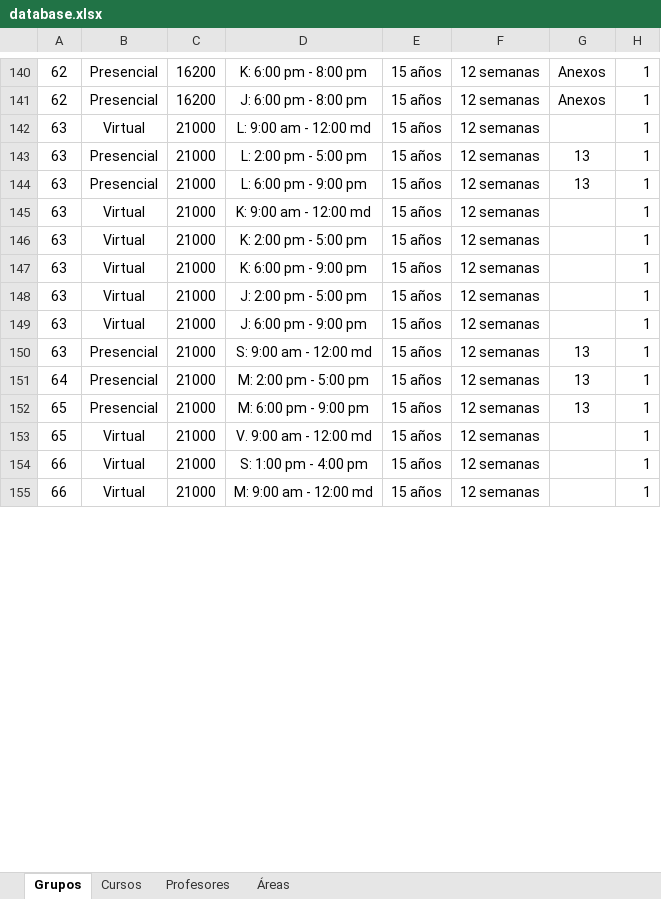
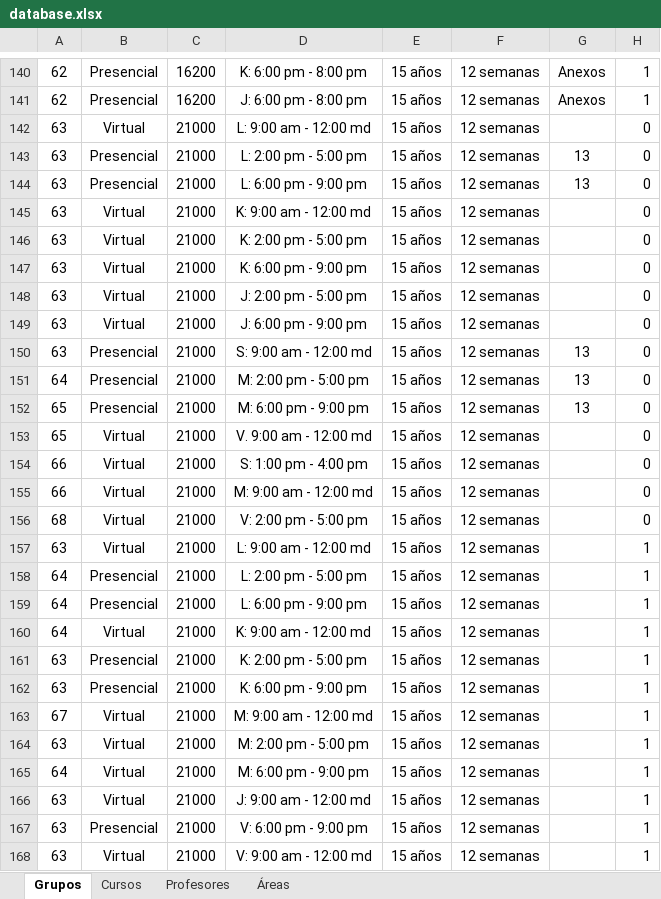
Before and after one commit to EduardoGC715/PirieBot, an Excel workbook: Database/Data/database.xlsx, sheet Grupos, drawn as a sheet; only a part is shown, gaps mark what is left out; values as stored, in another font and other column widths than the file's, no borders; removed rows and columns are numbered as before the commit, all else as after; the diff covers the shown part only; the diff names each change by its address in the sheet, - before the commit and + after, or states it on an @@ line.

```diff
--- a/Database/Data/database.xlsx (sheet Grupos)
+++ b/Database/Data/database.xlsx (sheet Grupos)
+row 142: 63 | Virtual | 21000 | L: 9:00 am - 12:00 md | 15 años | 12 semanas |  | 0
+row 143: 63 | Presencial | 21000 | L: 2:00 pm - 5:00 pm | 15 años | 12 semanas | 13 | 0
+row 144: 63 | Presencial | 21000 | L: 6:00 pm - 9:00 pm | 15 años | 12 semanas | 13 | 0
+row 145: 63 | Virtual | 21000 | K: 9:00 am - 12:00 md | 15 años | 12 semanas |  | 0
+row 146: 63 | Virtual | 21000 | K: 2:00 pm - 5:00 pm | 15 años | 12 semanas |  | 0
+row 147: 63 | Virtual | 21000 | K: 6:00 pm - 9:00 pm | 15 años | 12 semanas |  | 0
+row 148: 63 | Virtual | 21000 | J: 2:00 pm - 5:00 pm | 15 años | 12 semanas |  | 0
+row 149: 63 | Virtual | 21000 | J: 6:00 pm - 9:00 pm | 15 años | 12 semanas |  | 0
+row 150: 63 | Presencial | 21000 | S: 9:00 am - 12:00 md | 15 años | 12 semanas | 13 | 0
+row 151: 64 | Presencial | 21000 | M: 2:00 pm - 5:00 pm | 15 años | 12 semanas | 13 | 0
+row 152: 65 | Presencial | 21000 | M: 6:00 pm - 9:00 pm | 15 años | 12 semanas | 13 | 0
+row 153: 65 | Virtual | 21000 | V. 9:00 am - 12:00 md | 15 años | 12 semanas |  | 0
+row 154: 66 | Virtual | 21000 | S: 1:00 pm - 4:00 pm | 15 años | 12 semanas |  | 0
+row 155: 66 | Virtual | 21000 | M: 9:00 am - 12:00 md | 15 años | 12 semanas |  | 0
+row 156: 68 | Virtual | 21000 | V: 2:00 pm - 5:00 pm | 15 años | 12 semanas |  | 0
-A158:A160: 63
+A158:A160: 64
-G158:G159: 13
+G158:G159: (empty)
-B161:B162: Virtual
+B161:B162: Presencial
-A163: 63
+A163: 67
-D163: J: 2:00 pm - 5:00 pm
+D163: M: 9:00 am - 12:00 md
-D164: J: 6:00 pm - 9:00 pm
+D164: M: 2:00 pm - 5:00 pm
-row 150: 63 | Presencial | 21000 | S: 9:00 am - 12:00 md | 15 años | 12 semanas | 13 | 1
-B165: Presencial
+B165: Virtual
-D165: M: 2:00 pm - 5:00 pm
+D165: M: 6:00 pm - 9:00 pm
-G165: 13
+G165: (empty)
-row 152: 65 | Presencial | 21000 | M: 6:00 pm - 9:00 pm | 15 años | 12 semanas | 13 | 1
-A166: 65
+A166: 63
-D166: V. 9:00 am - 12:00 md
+D166: J: 9:00 am - 12:00 md
-A167:A168: 66
+A167:A168: 63
-B167: Virtual
+B167: Presencial
-D167: S: 1:00 pm - 4:00 pm
+D167: V: 6:00 pm - 9:00 pm
-D168: M: 9:00 am - 12:00 md
+D168: V: 9:00 am - 12:00 md
```
Also changed, not shown: 1 added row and 1 edited cell elsewhere in this sheet, sheet Cursos, 4 other files.
